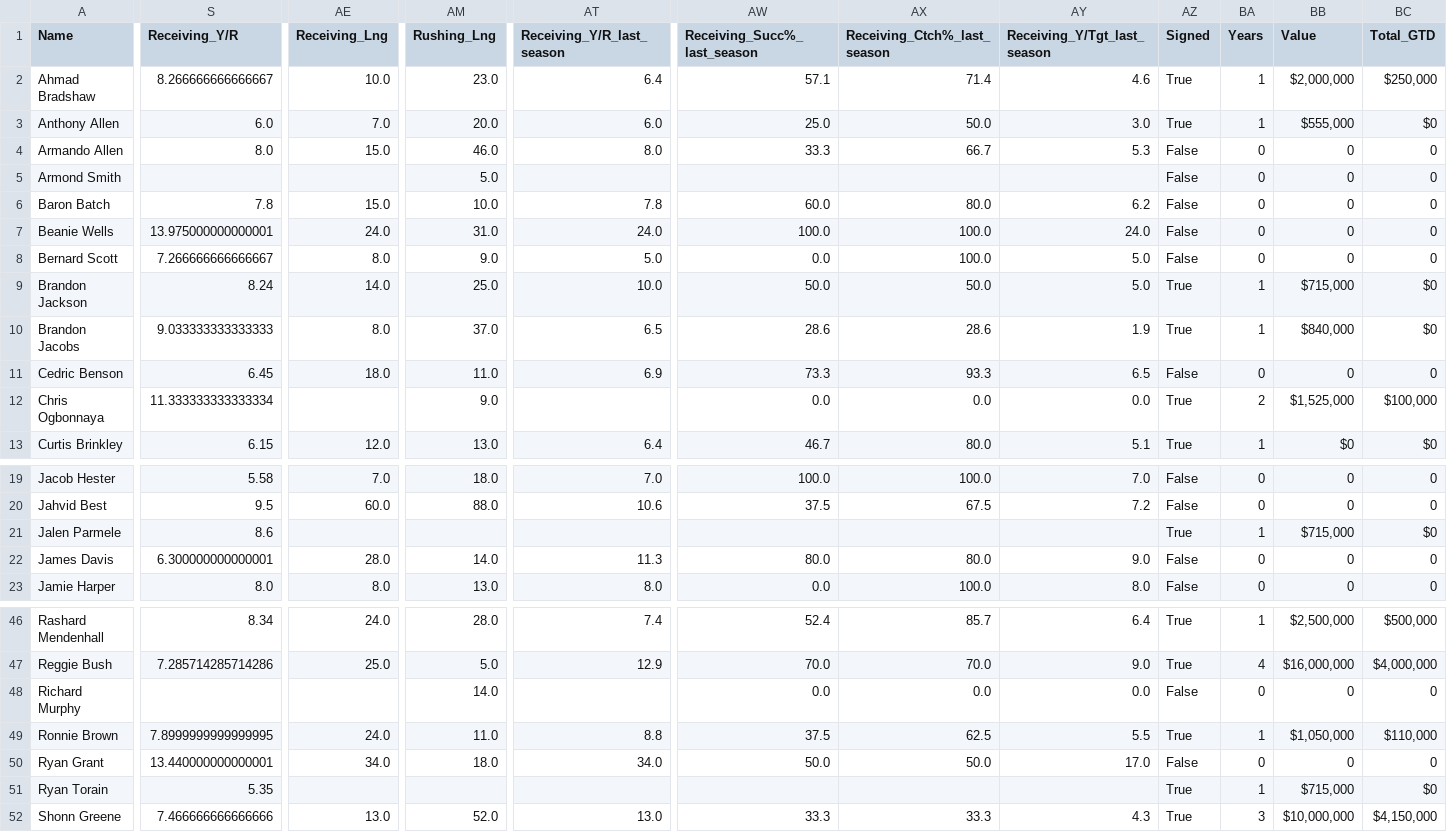
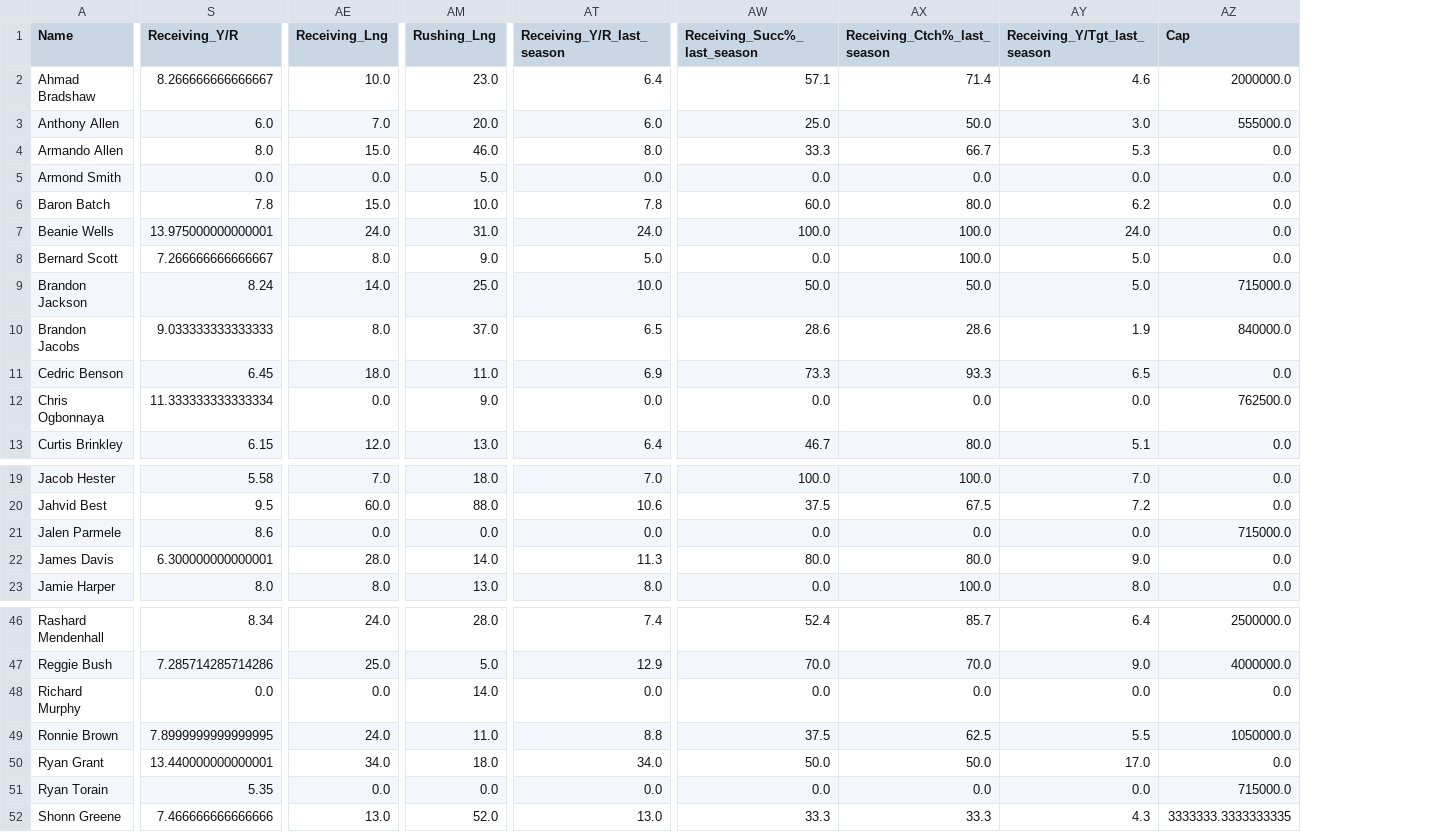
Before and after one commit to rberg27/RB-game-theory, a CSV file: data/freeAgents2013.csv, drawn as a sheet; only a part is shown, gaps mark what is left out; removed rows and columns are numbered as before the commit, all else as after; the diff covers the shown part only; the diff names each change by its address in the sheet, - before the commit and + after, or states it on an @@ line.

```diff
--- a/data/freeAgents2013.csv
+++ b/data/freeAgents2013.csv
-column AZ (Signed), rows 2-13: True | True | False | False | False | False | False | True | True | False | True | True; rows 19-23: False | False | True | False | False; rows 46-52: True | True | False | True | False | True | True
-column BA (Years), rows 2-13: 1 | 1 | 0 | 0 | 0 | 0 | 0 | 1 | 1 | 0 | 2 | 1; rows 19-23: 0 | 0 | 1 | 0 | 0; rows 46-52: 1 | 4 | 0 | 1 | 0 | 1 | 3
-column BB (Value), rows 2-13: $2,000,000 | $555,000 | 0 | 0 | 0 | 0 | 0 | $715,000 | $840,000 | 0 | $1,525,000 | $0; rows 19-23: 0 | 0 | $715,000 | 0 | 0; rows 46-52: $2,500,000 | $16,000,000 | 0 | $1,050,000 | 0 | $715,000 | $10,000,000
-column BC (Total_GTD), rows 2-13: $250,000 | $0 | 0 | 0 | 0 | 0 | 0 | $0 | $0 | 0 | $100,000 | $0; rows 19-23: 0 | 0 | $0 | 0 | 0; rows 46-52: $500,000 | $4,000,000 | 0 | $110,000 | 0 | $0 | $4,150,000
+column AZ (Cap), rows 2-13: 2000000.0 | 555000.0 | 0.0 | 0.0 | 0.0 | 0.0 | 0.0 | 715000.0 | 840000.0 | 0.0 | 762500.0 | 0.0; rows 19-23: 0.0 | 0.0 | 715000.0 | 0.0 | 0.0; rows 46-52: 2500000.0 | 4000000.0 | 0.0 | 1050000.0 | 0.0 | 715000.0 | 3333333.3333333335
-S5 (Receiving_Y/R): (empty)
+S5 (Receiving_Y/R): 0.0
-AE5 (Receiving_Lng): (empty)
+AE5 (Receiving_Lng): 0.0
-AT5 (Receiving_Y/R_last_season): (empty)
+AT5 (Receiving_Y/R_last_season): 0.0
-AW5 (Receiving_Succ%_last_season): (empty)
+AW5 (Receiving_Succ%_last_season): 0.0
-AX5 (Receiving_Ctch%_last_season): (empty)
+AX5 (Receiving_Ctch%_last_season): 0.0
-AY5 (Receiving_Y/Tgt_last_season): (empty)
+AY5 (Receiving_Y/Tgt_last_season): 0.0
-AE12 (Receiving_Lng): (empty)
+AE12 (Receiving_Lng): 0.0
-AT12 (Receiving_Y/R_last_season): (empty)
+AT12 (Receiving_Y/R_last_season): 0.0
-AE21 (Receiving_Lng): (empty)
+AE21 (Receiving_Lng): 0.0
-AM21 (Rushing_Lng): (empty)
+AM21 (Rushing_Lng): 0.0
-AT21 (Receiving_Y/R_last_season): (empty)
+AT21 (Receiving_Y/R_last_season): 0.0
-AW21 (Receiving_Succ%_last_season): (empty)
+AW21 (Receiving_Succ%_last_season): 0.0
-AX21 (Receiving_Ctch%_last_season): (empty)
+AX21 (Receiving_Ctch%_last_season): 0.0
-AY21 (Receiving_Y/Tgt_last_season): (empty)
+AY21 (Receiving_Y/Tgt_last_season): 0.0
-S48 (Receiving_Y/R): (empty)
+S48 (Receiving_Y/R): 0.0
-AE48 (Receiving_Lng): (empty)
+AE48 (Receiving_Lng): 0.0
-AT48 (Receiving_Y/R_last_season): (empty)
+AT48 (Receiving_Y/R_last_season): 0.0
-AE51 (Receiving_Lng): (empty)
+AE51 (Receiving_Lng): 0.0
-AM51 (Rushing_Lng): (empty)
+AM51 (Rushing_Lng): 0.0
-AT51 (Receiving_Y/R_last_season): (empty)
+AT51 (Receiving_Y/R_last_season): 0.0
-AW51 (Receiving_Succ%_last_season): (empty)
+AW51 (Receiving_Succ%_last_season): 0.0
-AX51 (Receiving_Ctch%_last_season): (empty)
+AX51 (Receiving_Ctch%_last_season): 0.0
-AY51 (Receiving_Y/Tgt_last_season): (empty)
+AY51 (Receiving_Y/Tgt_last_season): 0.0
```
Also changed, not shown: 2 edited cells elsewhere in this file, data/freeAgents2016.csv, data/freeAgents2018.csv, 14 other files.
